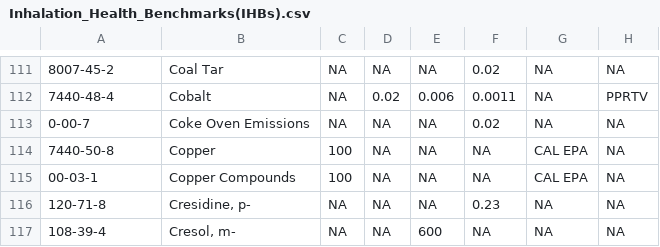
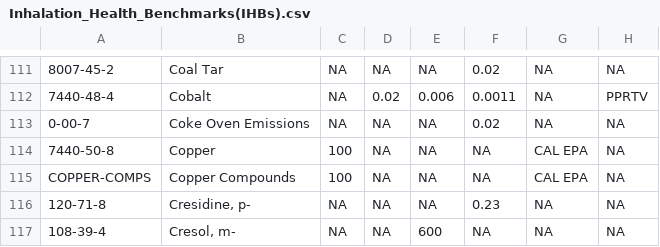
Before and after one commit to MPCA-air/health-values, a CSV file: Inhalation_Health_Benchmarks(IHBs).csv, drawn as a sheet; only a part is shown, gaps mark what is left out; the diff names each change by its address in the sheet, - before the commit and + after, or states it on an @@ line.

Commit message:
Update Inhalation_Health_Benchmarks(IHBs).csv

```diff
--- a/Inhalation_Health_Benchmarks(IHBs).csv
+++ b/Inhalation_Health_Benchmarks(IHBs).csv
-A115: 00-03-1
+A115: COPPER-COMPS
```
